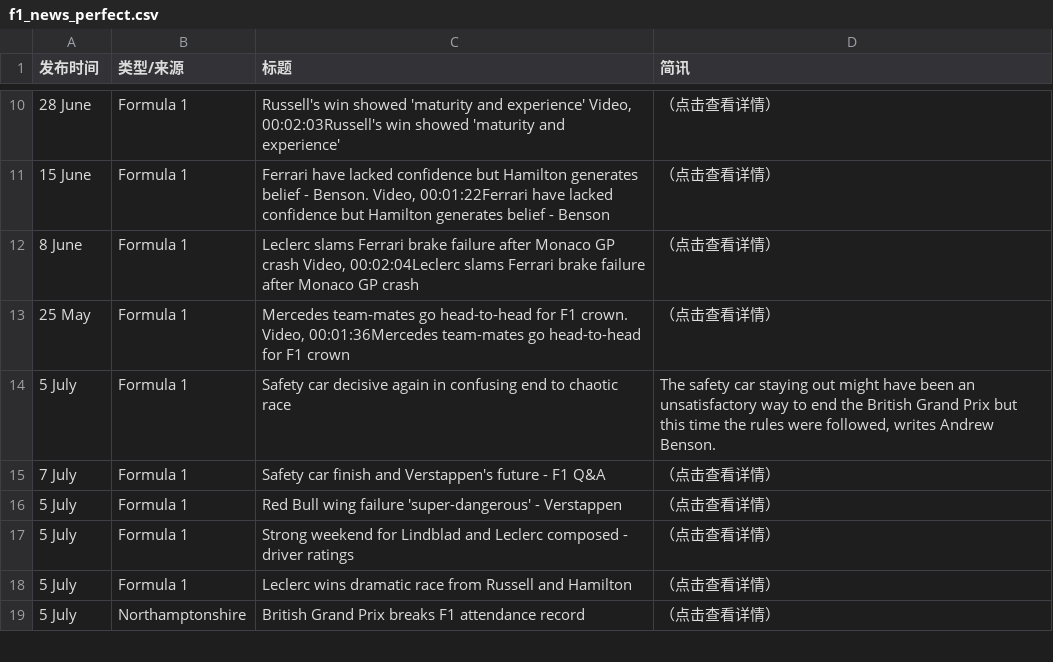
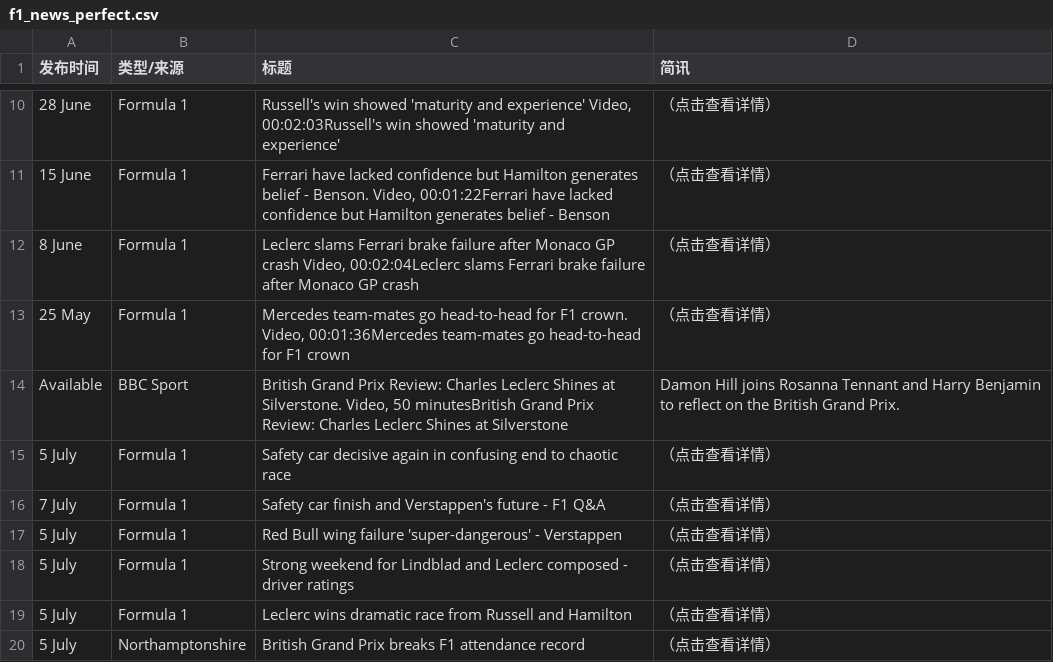
Before and after one commit to 202704948-design/bbc-f1-scraper, a CSV file: f1_news_perfect.csv, drawn as a sheet; only a part is shown, gaps mark what is left out; addresses are those after the commit; the diff covers the shown part only; the diff names each change by its address in the sheet, - before the commit and + after, or states it on an @@ line.

```diff
--- a/f1_news_perfect.csv
+++ b/f1_news_perfect.csv
+row 14: Available | BBC Sport | British Grand Prix Review: Charles Leclerc Shines at Silverstone. Video, 50 minutesBritish Grand Prix Review: Charles Leclerc Shines at Silverstone | Damon Hill joins Rosanna Tennant and Harry Benjamin to reflect on the British Grand Prix.
-D15 (简讯): The safety car staying out might have been an unsatisfactory way to end the British Grand Prix but this time the rules were followed, writes Andrew Benson.
+D15 (简讯): （点击查看详情）
```
Also changed, not shown: 2 added rows, 3 removed rows and 10 edited cells elsewhere in this file.
